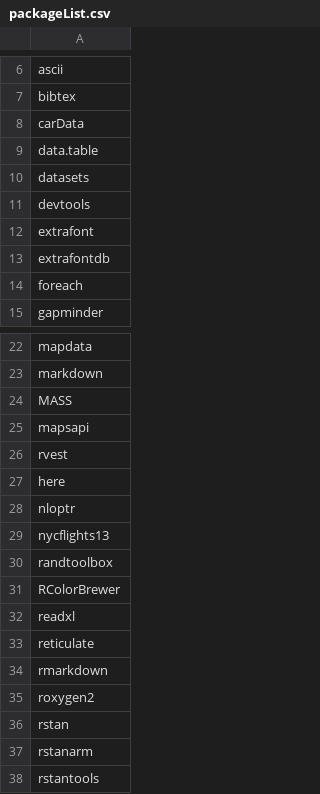
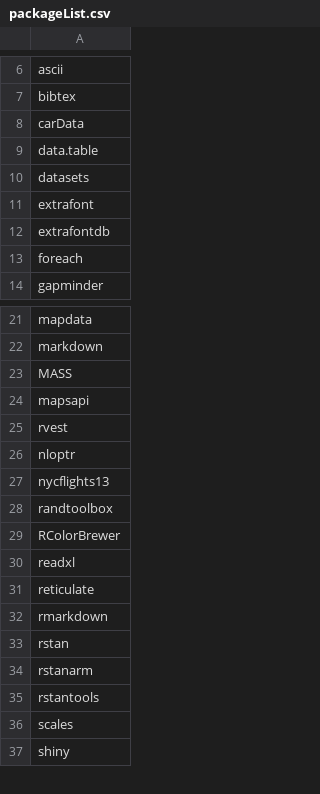
Before and after one commit to jhelvy/jph, a CSV file: data/packageList.csv, drawn as a sheet; only a part is shown, gaps mark what is left out; the shorter side is filled out with more unchanged rows.

Commit message:
small updates to packageList

```diff
--- a/data/packageList.csv
+++ b/data/packageList.csv
@@ -10,3 +10,2 @@
 "datasets"
-"devtools"
 "extrafont"
@@ -26,3 +25,2 @@
 "rvest"
-"here"
 "nloptr"
@@ -34,3 +32,2 @@
 "rmarkdown"
-"roxygen2"
 "rstan"
```
Also changed, not shown: 1 other file.
